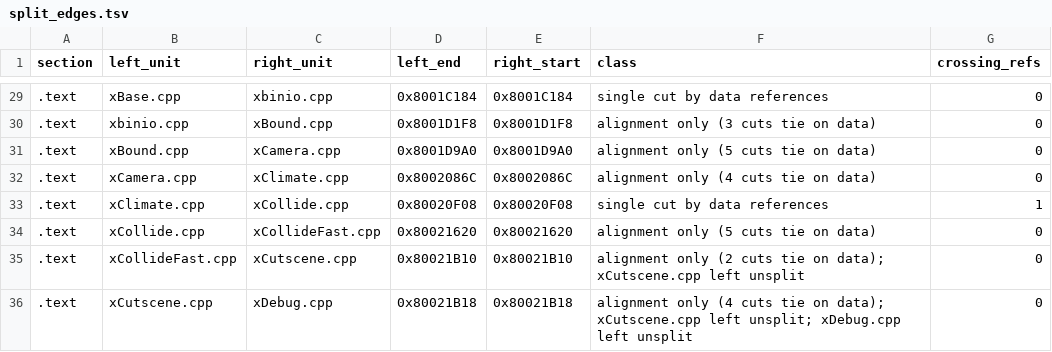
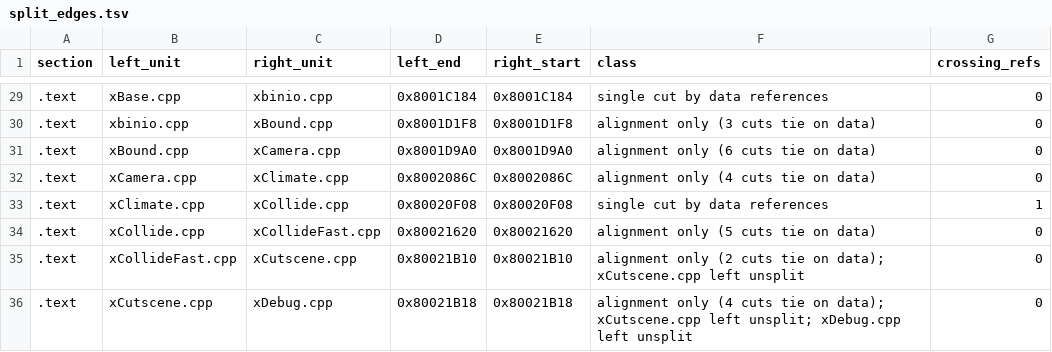
Before and after one commit to mitsevox/n100f, a TSV file: config/GIHE78-rev0/split_edges.tsv, drawn as a sheet; only a part is shown, gaps mark what is left out.

```diff
--- a/config/GIHE78-rev0/split_edges.tsv
+++ b/config/GIHE78-rev0/split_edges.tsv
@@ -30,3 +30,3 @@ section	left_unit	right_unit	left_end	right_start	class	crossing_refs
 .text	xbinio.cpp	xBound.cpp	0x8001D1F8	0x8001D1F8	alignment only (3 cuts tie on data)	0
-.text	xBound.cpp	xCamera.cpp	0x8001D9A0	0x8001D9A0	alignment only (5 cuts tie on data)	0
+.text	xBound.cpp	xCamera.cpp	0x8001D9A0	0x8001D9A0	alignment only (6 cuts tie on data)	0
 .text	xCamera.cpp	xClimate.cpp	0x8002086C	0x8002086C	alignment only (4 cuts tie on data)	0
```
Also changed, not shown: config/GIHE78-rev0/split_units.tsv, 15 other files.
